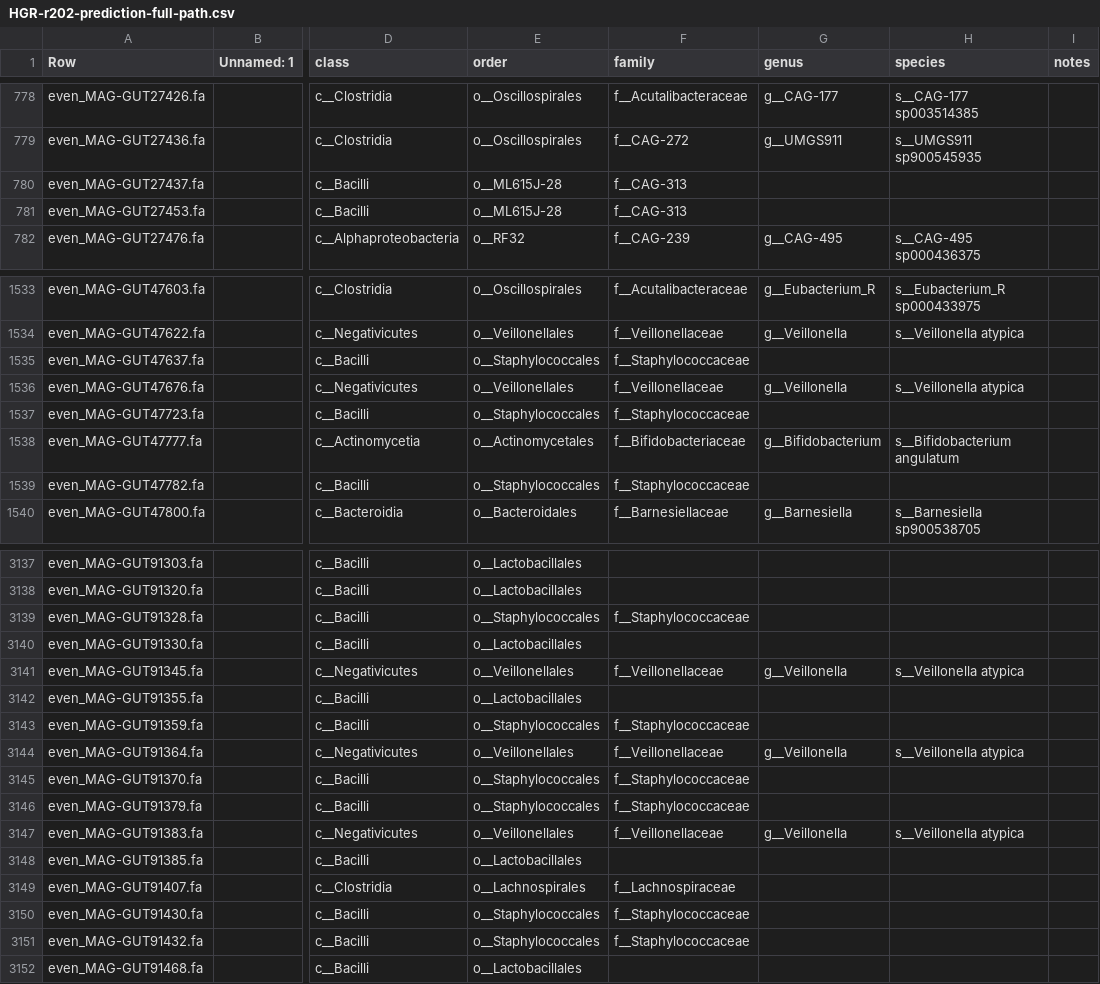
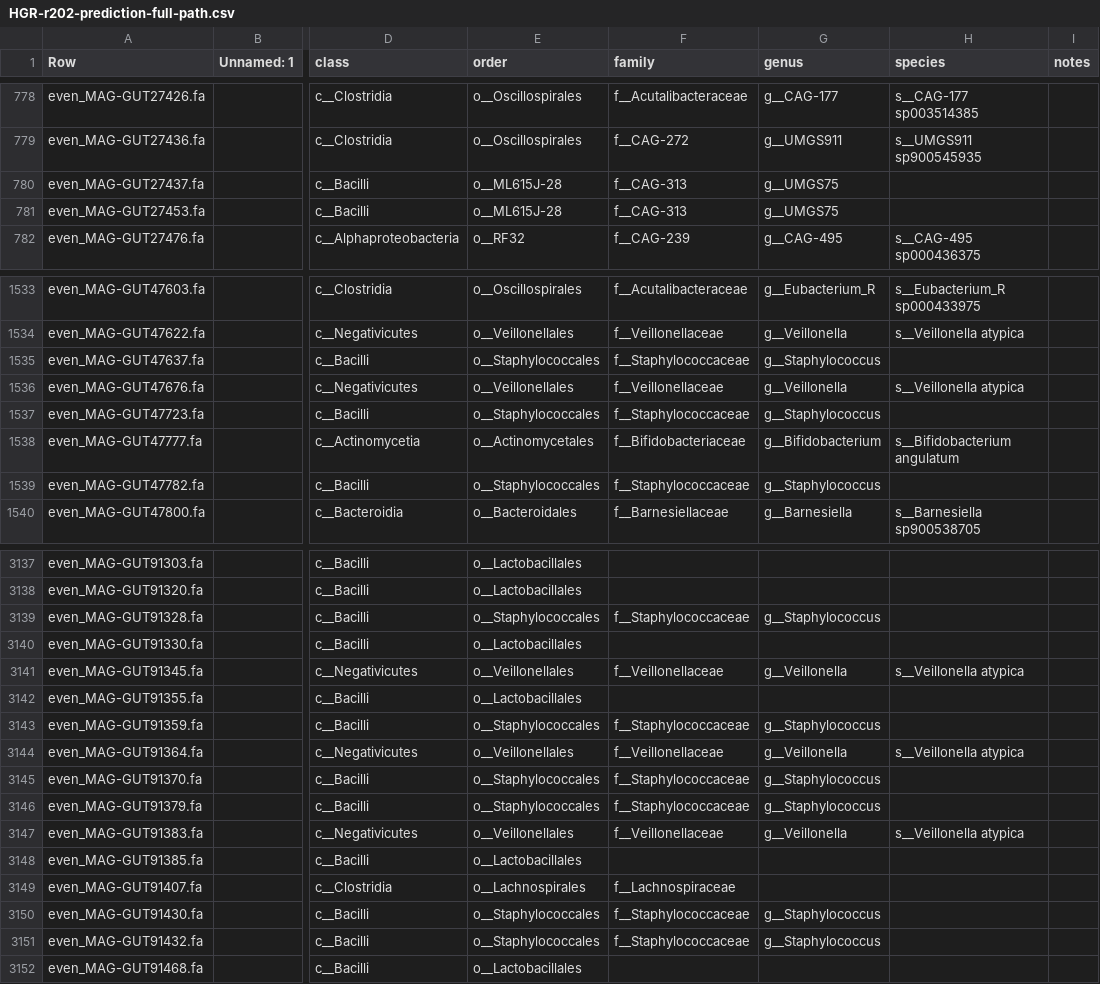
Before and after one commit to wxli0/MT-MAG, a CSV file: outputs-HGR-r202/HGR-r202-prediction-full-path.csv, drawn as a sheet; only a part is shown, gaps mark what is left out; the diff covers the shown part only; the diff names each change by its address in the sheet, - before the commit and + after, or states it on an @@ line.

Commit message:
updated outputs

```diff
--- a/outputs-HGR-r202/HGR-r202-prediction-full-path.csv
+++ b/outputs-HGR-r202/HGR-r202-prediction-full-path.csv
-G780:G781 (genus): (empty)
+G780:G781 (genus): g__UMGS75
-G1535 (genus): (empty)
+G1535 (genus): g__Staphylococcus
-G1537 (genus): (empty)
+G1537 (genus): g__Staphylococcus
-G1539 (genus): (empty)
+G1539 (genus): g__Staphylococcus
-G3139 (genus): (empty)
+G3139 (genus): g__Staphylococcus
-G3143 (genus): (empty)
+G3143 (genus): g__Staphylococcus
-G3145:G3146 (genus): (empty)
+G3145:G3146 (genus): g__Staphylococcus
-G3150:G3151 (genus): (empty)
+G3150:G3151 (genus): g__Staphylococcus
```
Also changed, not shown: 69 edited cells elsewhere in this file, outputs-GTDB-r202/GTDB-r202-prediction-full-path.csv, 18 other files.
